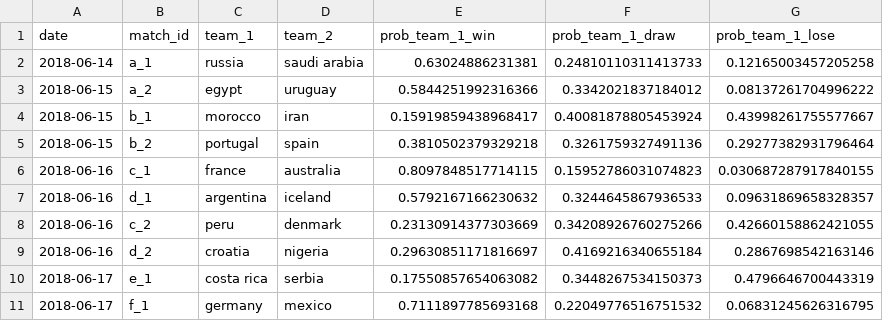
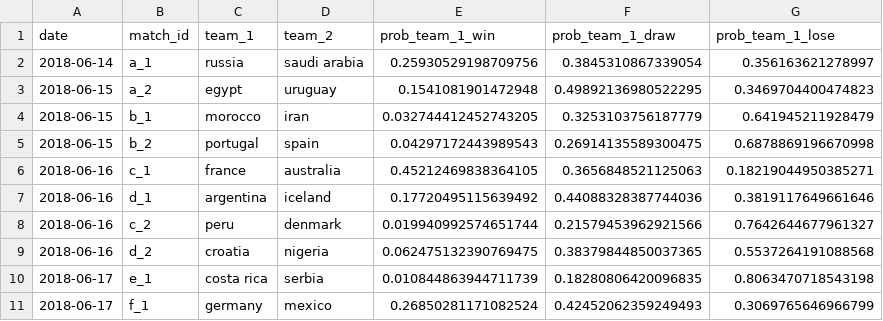
Before and after one commit to jimmyday12/plussixoneblog, a CSV file: projects/world-cup-2018/submissions/james_day_PenalizedMultinomialRegression.csv, drawn as a sheet; only a part is shown; the diff covers the shown part only.

```diff
--- a/projects/world-cup-2018/submissions/james_day_PenalizedMultinomialRegression.csv
+++ b/projects/world-cup-2018/submissions/james_day_PenalizedMultinomialRegression.csv
@@ -1,11 +1,11 @@
 date,match_id,team_1,team_2,prob_team_1_win,prob_team_1_draw,prob_team_1_lose
-2018-06-14,a_1,russia,saudi arabia,0.63024886231381,0.24810110311413733,0.12165003457205258
-2018-06-15,a_2,egypt,uruguay,0.5844251992316366,0.3342021837184012,0.08137261704996222
-2018-06-15,b_1,morocco,iran,0.15919859438968417,0.40081878805453924,0.43998261755577667
-2018-06-15,b_2,portugal,spain,0.3810502379329218,0.3261759327491136,0.29277382931796464
-2018-06-16,c_1,france,australia,0.8097848517714115,0.15952786031074823,0.030687287917840155
-2018-06-16,d_1,argentina,iceland,0.5792167166230632,0.3244645867936533,0.09631869658328357
-2018-06-16,c_2,peru,denmark,0.23130914377303669,0.34208926760275266,0.42660158862421055
-2018-06-16,d_2,croatia,nigeria,0.29630851171816697,0.4169216340655184,0.2867698542163146
-2018-06-17,e_1,costa rica,serbia,0.17550857654063082,0.3448267534150373,0.4796646700443319
-2018-06-17,f_1,germany,mexico,0.7111897785693168,0.22049776516751532,0.06831245626316795
+2018-06-14,a_1,russia,saudi arabia,0.25930529198709756,0.3845310867339054,0.356163621278997
+2018-06-15,a_2,egypt,uruguay,0.1541081901472948,0.49892136980522295,0.3469704400474823
+2018-06-15,b_1,morocco,iran,0.032744412452743205,0.3253103756187779,0.641945211928479
+2018-06-15,b_2,portugal,spain,0.04297172443989543,0.26914135589300475,0.6878869196670998
+2018-06-16,c_1,france,australia,0.45212469838364105,0.3656848521125063,0.18219044950385271
+2018-06-16,d_1,argentina,iceland,0.17720495115639492,0.44088328387744036,0.3819117649661646
+2018-06-16,c_2,peru,denmark,0.019940992574651744,0.21579453962921566,0.7642644677961327
+2018-06-16,d_2,croatia,nigeria,0.062475132390769475,0.38379844850037365,0.5537264191088568
+2018-06-17,e_1,costa rica,serbia,0.010844863944711739,0.18280806420096835,0.8063470718543198
+2018-06-17,f_1,germany,mexico,0.26850281171082524,0.42452062359249493,0.3069765646966799
```
Also changed, not shown: 114 edited cells elsewhere in this file, projects/world-cup-2018/submissions/james_day_NeuralNetwork.csv, projects/world-cup-2018/submissions/james_day_RandomForest.csv, 11 other files.
